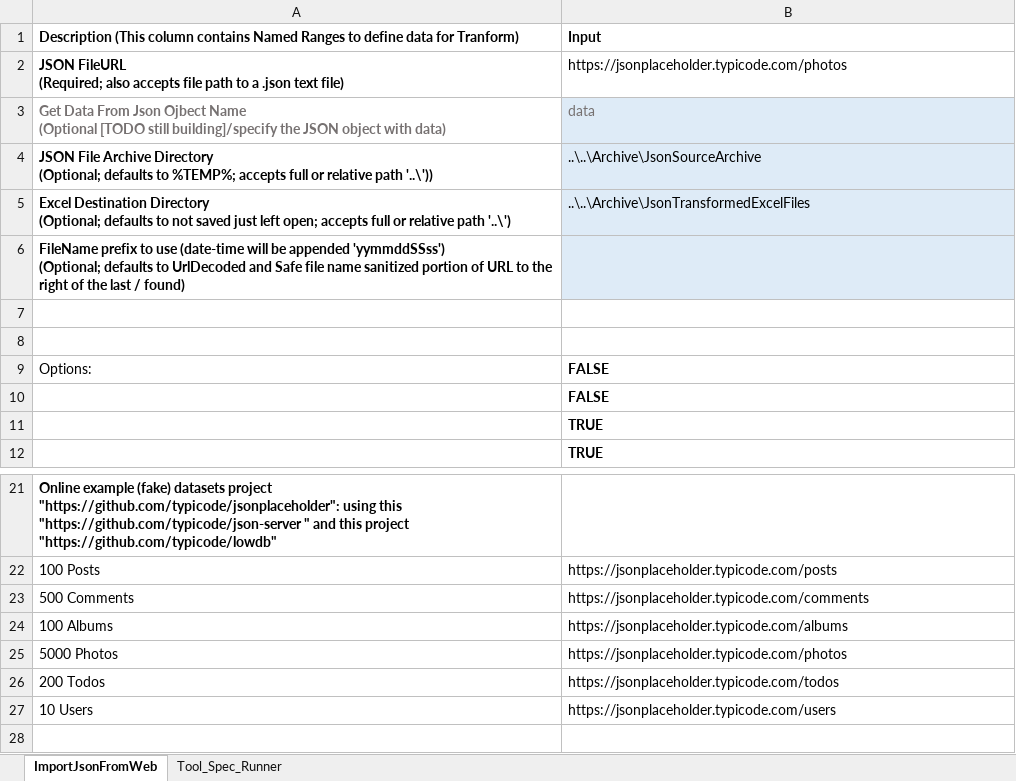
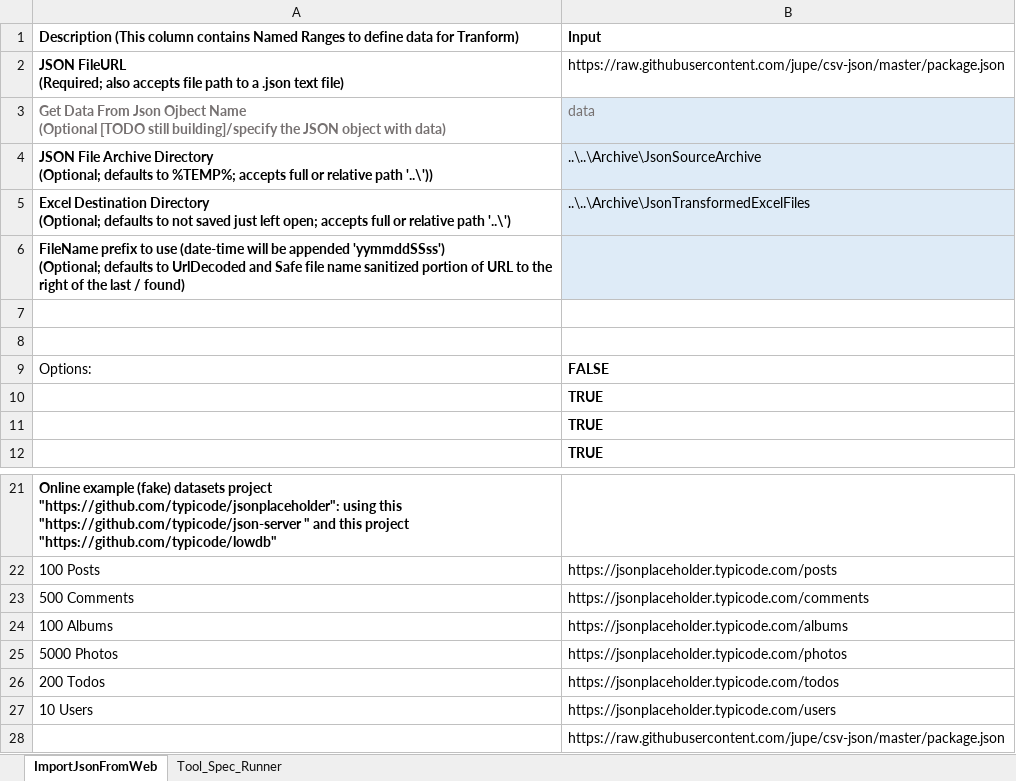
Before and after one commit to VBA-tools/VBA-JSON, an Excel workbook: TransformJsonDataToSheetsExample/TransformJsonFileFromWeb.xlsm, sheet ImportJsonFromWeb, drawn as a sheet; only a part is shown, gaps mark what is left out; values as stored, in another font and other column widths than the file's, no borders; charts and pictures not drawn; the diff names each change by its address in the sheet, - before the commit and + after, or states it on an @@ line.

```diff
--- a/TransformJsonDataToSheetsExample/TransformJsonFileFromWeb.xlsm (sheet ImportJsonFromWeb)
+++ b/TransformJsonDataToSheetsExample/TransformJsonFileFromWeb.xlsm (sheet ImportJsonFromWeb)
-B2: https://jsonplaceholder.typicode.com/photos
+B2: https://raw.githubusercontent.com/jupe/csv-json/master/package.json
-B10: FALSE
+B10: TRUE
+row 28:  | https://raw.githubusercontent.com/jupe/csv-json/master/package.json
```
Also changed, not shown: charts or pictures, 4 other files.
